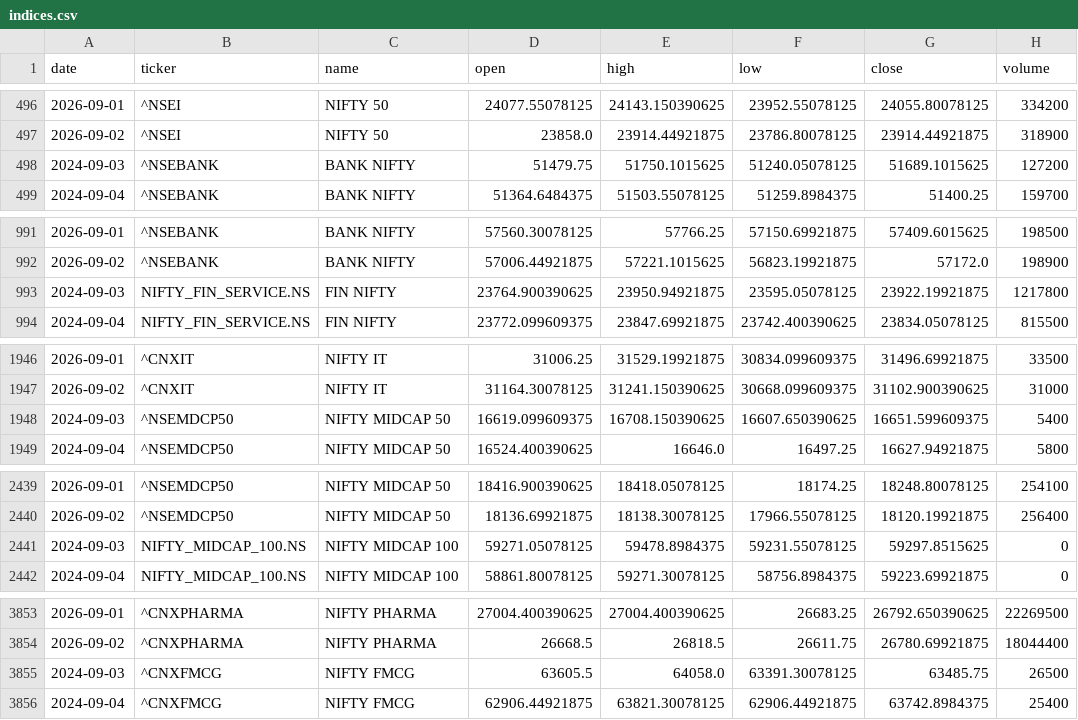
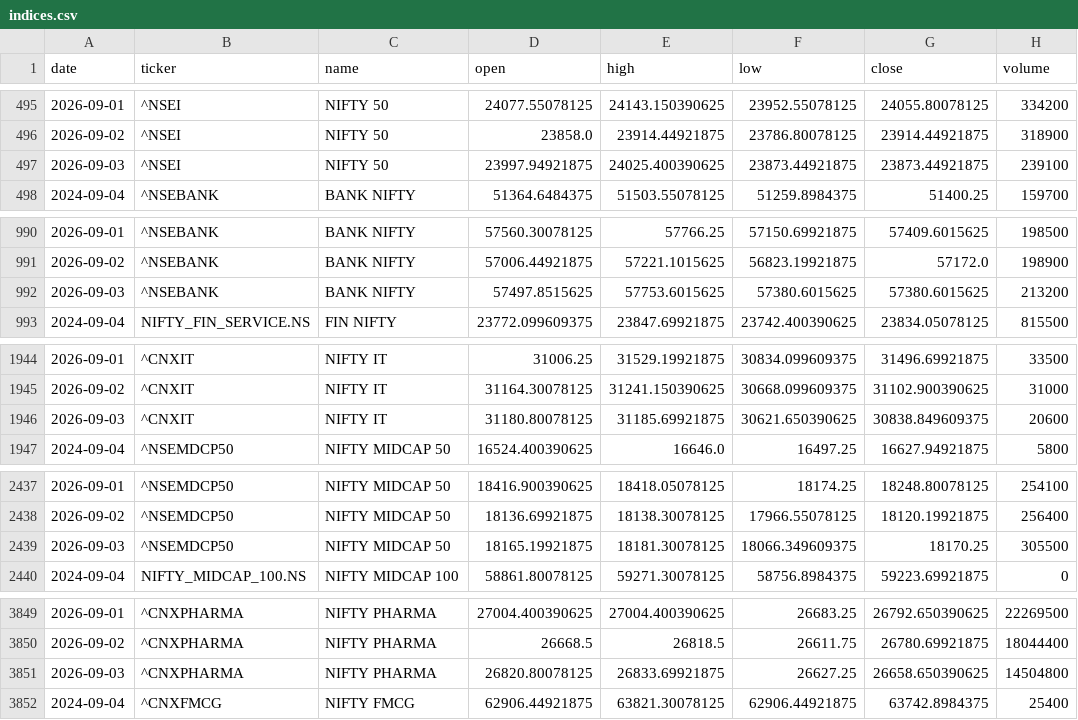
Before and after one commit to aryachirag02/swing-desk, a CSV file: data/indices.csv, drawn as a sheet; only a part is shown, gaps mark what is left out; removed rows and columns are numbered as before the commit, all else as after; the diff covers the shown part only; the diff names each change by its address in the sheet, - before the commit and + after, or states it on an @@ line.

```diff
--- a/data/indices.csv
+++ b/data/indices.csv
-row 498: 2024-09-03 | ^NSEBANK | BANK NIFTY | 51479.75 | 51750.1015625 | 51240.05078125 | 51689.1015625 | 127200
+row 497: 2026-09-03 | ^NSEI | NIFTY 50 | 23997.94921875 | 24025.400390625 | 23873.44921875 | 23873.44921875 | 239100
-row 993: 2024-09-03 | NIFTY_FIN_SERVICE.NS | FIN NIFTY | 23764.900390625 | 23950.94921875 | 23595.05078125 | 23922.19921875 | 1217800
+row 992: 2026-09-03 | ^NSEBANK | BANK NIFTY | 57497.8515625 | 57753.6015625 | 57380.6015625 | 57380.6015625 | 213200
-row 1948: 2024-09-03 | ^NSEMDCP50 | NIFTY MIDCAP 50 | 16619.099609375 | 16708.150390625 | 16607.650390625 | 16651.599609375 | 5400
+row 1946: 2026-09-03 | ^CNXIT | NIFTY IT | 31180.80078125 | 31185.69921875 | 30621.650390625 | 30838.849609375 | 20600
-row 2441: 2024-09-03 | NIFTY_MIDCAP_100.NS | NIFTY MIDCAP 100 | 59271.05078125 | 59478.8984375 | 59231.55078125 | 59297.8515625 | 0
+row 2439: 2026-09-03 | ^NSEMDCP50 | NIFTY MIDCAP 50 | 18165.19921875 | 18181.30078125 | 18066.349609375 | 18170.25 | 305500
-row 3855: 2024-09-03 | ^CNXFMCG | NIFTY FMCG | 63605.5 | 64058.0 | 63391.30078125 | 63485.75 | 26500
+row 3851: 2026-09-03 | ^CNXPHARMA | NIFTY PHARMA | 26820.80078125 | 26833.69921875 | 26627.25 | 26658.650390625 | 14504800
```
Also changed, not shown: 10 removed rows elsewhere in this file, 7 other files.
